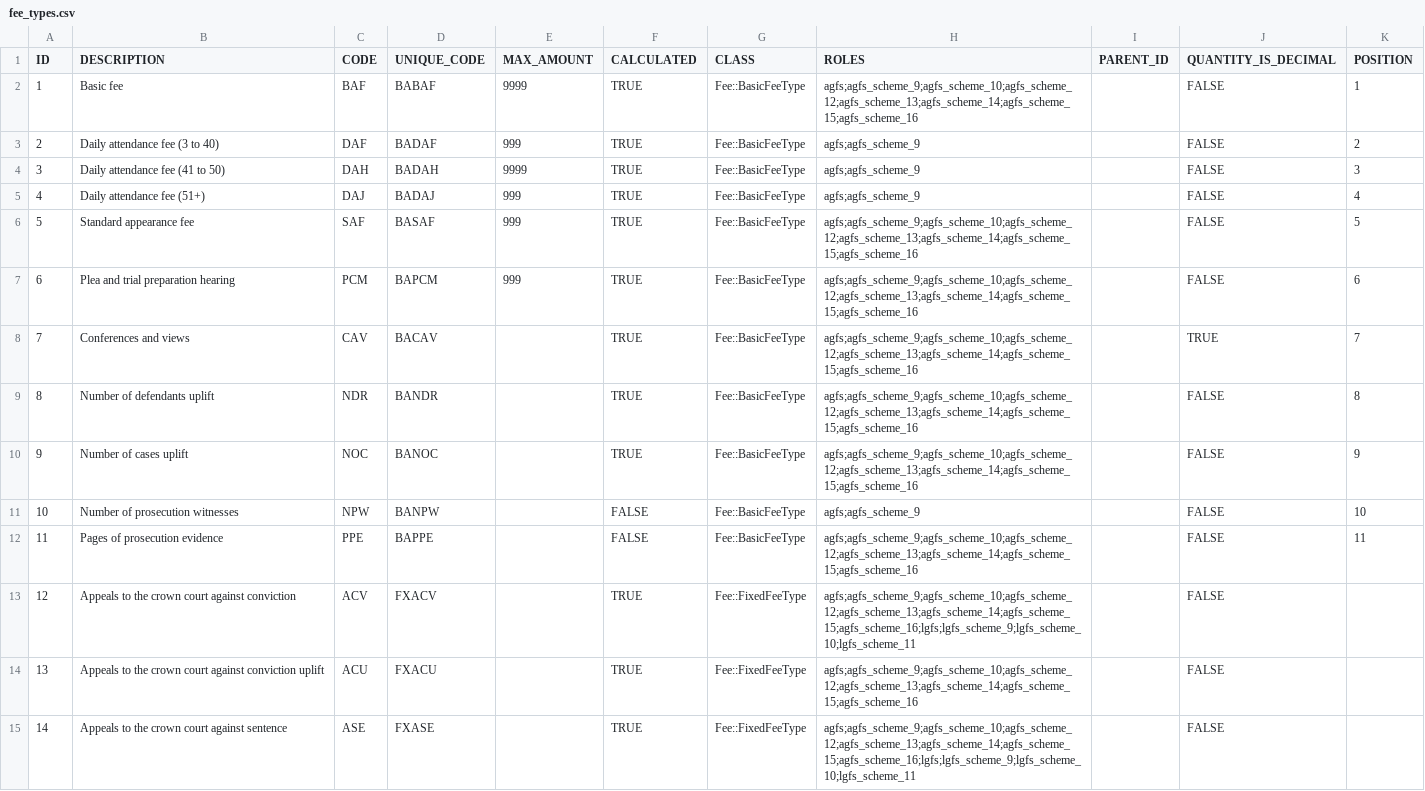
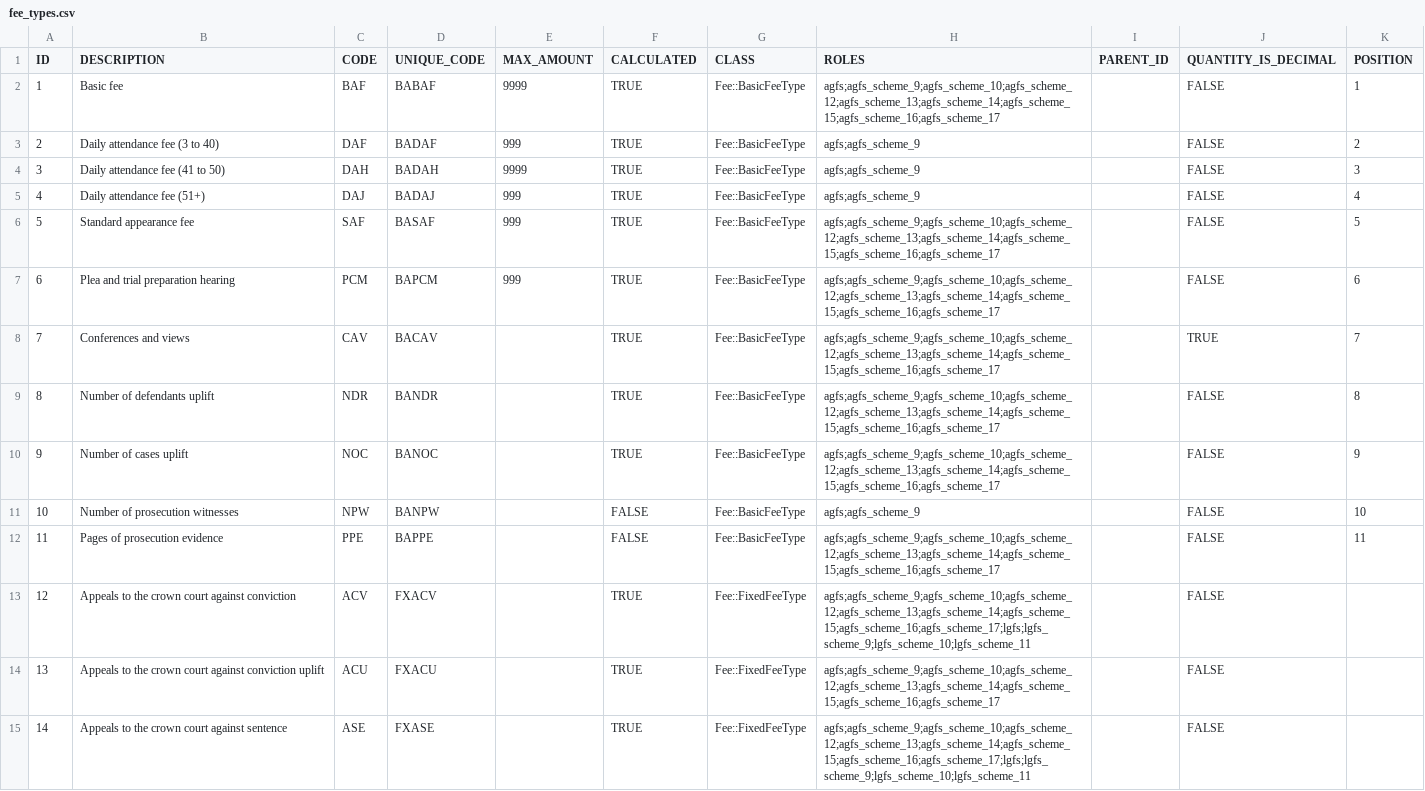
Before and after one commit to ministryofjustice/Claim-for-Crown-Court-Defence, a CSV file: lib/assets/data/fee_types.csv, drawn as a sheet; only a part is shown; the diff covers the shown part only.

Commit message:
CTSKF-1759 Add role for AGFS scheme 17

```diff
--- a/lib/assets/data/fee_types.csv
+++ b/lib/assets/data/fee_types.csv
@@ -1,3 +1,3 @@
 ID,DESCRIPTION,CODE,UNIQUE_CODE,MAX_AMOUNT,CALCULATED,CLASS,ROLES,PARENT_ID,QUANTITY_IS_DECIMAL,POSITION
-1,Basic fee,BAF,BABAF,9999,TRUE,Fee::BasicFeeType,agfs;agfs_scheme_9;agfs_scheme_10;agfs_scheme_12;agfs_scheme_13;agfs_scheme_14;agfs_scheme_15;agfs_scheme_16,,FALSE,1
+1,Basic fee,BAF,BABAF,9999,TRUE,Fee::BasicFeeType,agfs;agfs_scheme_9;agfs_scheme_10;agfs_scheme_12;agfs_scheme_13;agfs_scheme_14;agfs_scheme_15;agfs_scheme_16;agfs_scheme_17,,FALSE,1
 2,Daily attendance fee (3 to 40),DAF,BADAF,999,TRUE,Fee::BasicFeeType,agfs;agfs_scheme_9,,FALSE,2
@@ -5,11 +5,11 @@ ID,DESCRIPTION,CODE,UNIQUE_CODE,MAX_AMOUNT,CALCULATED,CLASS,ROLES,PARENT_ID,QUAN
 4,Daily attendance fee (51+),DAJ,BADAJ,999,TRUE,Fee::BasicFeeType,agfs;agfs_scheme_9,,FALSE,4
-5,Standard appearance fee,SAF,BASAF,999,TRUE,Fee::BasicFeeType,agfs;agfs_scheme_9;agfs_scheme_10;agfs_scheme_12;agfs_scheme_13;agfs_scheme_14;agfs_scheme_15;agfs_scheme_16,,FALSE,5
-6,Plea and trial preparation hearing,PCM,BAPCM,999,TRUE,Fee::BasicFeeType,agfs;agfs_scheme_9;agfs_scheme_10;agfs_scheme_12;agfs_scheme_13;agfs_scheme_14;agfs_scheme_15;agfs_scheme_16,,FALSE,6
-7,Conferences and views,CAV,BACAV,,TRUE,Fee::BasicFeeType,agfs;agfs_scheme_9;agfs_scheme_10;agfs_scheme_12;agfs_scheme_13;agfs_scheme_14;agfs_scheme_15;agfs_scheme_16,,TRUE,7
-8,Number of defendants uplift,NDR,BANDR,,TRUE,Fee::BasicFeeType,agfs;agfs_scheme_9;agfs_scheme_10;agfs_scheme_12;agfs_scheme_13;agfs_scheme_14;agfs_scheme_15;agfs_scheme_16,,FALSE,8
-9,Number of cases uplift,NOC,BANOC,,TRUE,Fee::BasicFeeType,agfs;agfs_scheme_9;agfs_scheme_10;agfs_scheme_12;agfs_scheme_13;agfs_scheme_14;agfs_scheme_15;agfs_scheme_16,,FALSE,9
+5,Standard appearance fee,SAF,BASAF,999,TRUE,Fee::BasicFeeType,agfs;agfs_scheme_9;agfs_scheme_10;agfs_scheme_12;agfs_scheme_13;agfs_scheme_14;agfs_scheme_15;agfs_scheme_16;agfs_scheme_17,,FALSE,5
+6,Plea and trial preparation hearing,PCM,BAPCM,999,TRUE,Fee::BasicFeeType,agfs;agfs_scheme_9;agfs_scheme_10;agfs_scheme_12;agfs_scheme_13;agfs_scheme_14;agfs_scheme_15;agfs_scheme_16;agfs_scheme_17,,FALSE,6
+7,Conferences and views,CAV,BACAV,,TRUE,Fee::BasicFeeType,agfs;agfs_scheme_9;agfs_scheme_10;agfs_scheme_12;agfs_scheme_13;agfs_scheme_14;agfs_scheme_15;agfs_scheme_16;agfs_scheme_17,,TRUE,7
+8,Number of defendants uplift,NDR,BANDR,,TRUE,Fee::BasicFeeType,agfs;agfs_scheme_9;agfs_scheme_10;agfs_scheme_12;agfs_scheme_13;agfs_scheme_14;agfs_scheme_15;agfs_scheme_16;agfs_scheme_17,,FALSE,8
+9,Number of cases uplift,NOC,BANOC,,TRUE,Fee::BasicFeeType,agfs;agfs_scheme_9;agfs_scheme_10;agfs_scheme_12;agfs_scheme_13;agfs_scheme_14;agfs_scheme_15;agfs_scheme_16;agfs_scheme_17,,FALSE,9
 10,Number of prosecution witnesses,NPW,BANPW,,FALSE,Fee::BasicFeeType,agfs;agfs_scheme_9,,FALSE,10
-11,Pages of prosecution evidence,PPE,BAPPE,,FALSE,Fee::BasicFeeType,agfs;agfs_scheme_9;agfs_scheme_10;agfs_scheme_12;agfs_scheme_13;agfs_scheme_14;agfs_scheme_15;agfs_scheme_16,,FALSE,11
-12,Appeals to the crown court against conviction,ACV,FXACV,,TRUE,Fee::FixedFeeType,agfs;agfs_scheme_9;agfs_scheme_10;agfs_scheme_12;agfs_scheme_13;agfs_scheme_14;agfs_scheme_15;agfs_scheme_16;lgfs;lgfs_scheme_9;lgfs_scheme_10;lgfs_scheme_11,,FALSE,
-13,Appeals to the crown court against conviction uplift,ACU,FXACU,,TRUE,Fee::FixedFeeType,agfs;agfs_scheme_9;agfs_scheme_10;agfs_scheme_12;agfs_scheme_13;agfs_scheme_14;agfs_scheme_15;agfs_scheme_16,,FALSE,
-14,Appeals to the crown court against sentence,ASE,FXASE,,TRUE,Fee::FixedFeeType,agfs;agfs_scheme_9;agfs_scheme_10;agfs_scheme_12;agfs_scheme_13;agfs_scheme_14;agfs_scheme_15;agfs_scheme_16;lgfs;lgfs_scheme_9;lgfs_scheme_10;lgfs_scheme_11,,FALSE,
+11,Pages of prosecution evidence,PPE,BAPPE,,FALSE,Fee::BasicFeeType,agfs;agfs_scheme_9;agfs_scheme_10;agfs_scheme_12;agfs_scheme_13;agfs_scheme_14;agfs_scheme_15;agfs_scheme_16;agfs_scheme_17,,FALSE,11
+12,Appeals to the crown court against conviction,ACV,FXACV,,TRUE,Fee::FixedFeeType,agfs;agfs_scheme_9;agfs_scheme_10;agfs_scheme_12;agfs_scheme_13;agfs_scheme_14;agfs_scheme_15;agfs_scheme_16;agfs_scheme_17;lgfs;lgfs_scheme_9;lgfs_scheme_10;lgfs_scheme_11,,FALSE,
+13,Appeals to the crown court against conviction uplift,ACU,FXACU,,TRUE,Fee::FixedFeeType,agfs;agfs_scheme_9;agfs_scheme_10;agfs_scheme_12;agfs_scheme_13;agfs_scheme_14;agfs_scheme_15;agfs_scheme_16;agfs_scheme_17,,FALSE,
+14,Appeals to the crown court against sentence,ASE,FXASE,,TRUE,Fee::FixedFeeType,agfs;agfs_scheme_9;agfs_scheme_10;agfs_scheme_12;agfs_scheme_13;agfs_scheme_14;agfs_scheme_15;agfs_scheme_16;agfs_scheme_17;lgfs;lgfs_scheme_9;lgfs_scheme_10;lgfs_scheme_11,,FALSE,
```
Also changed, not shown: 69 edited cells elsewhere in this file, 2 other files.
